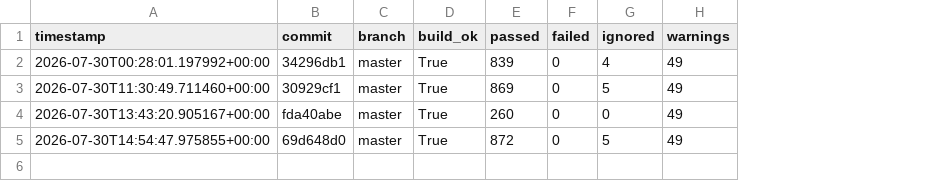
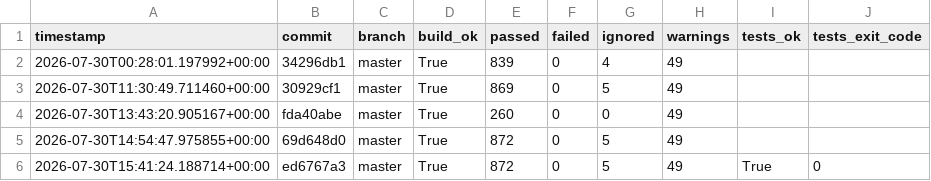
Before and after one commit to hiwavebrowser/hiwave-windows, a CSV file: metrics/history.csv, drawn as a sheet; the diff names each change by its address in the sheet, - before the commit and + after, or states it on an @@ line.

```diff
--- a/metrics/history.csv
+++ b/metrics/history.csv
+column I (tests_ok), empty
+column J (tests_exit_code), empty
+row 6: 2026-07-30T15:41:24.188714+00:00 | ed6767a3 | master | True | 872 | 0 | 5 | 49 | True | 0
```
Also changed, not shown: 1 other file.
